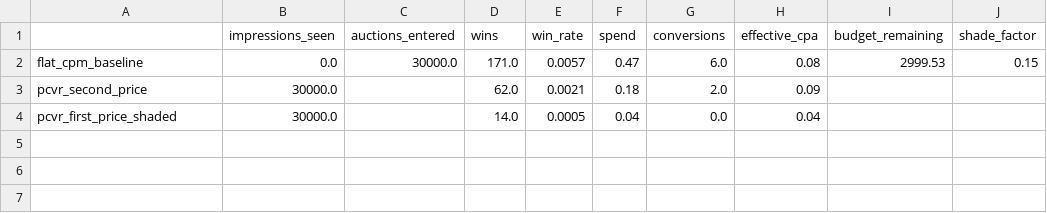
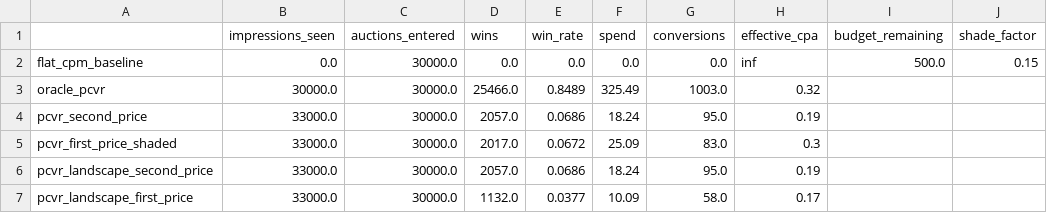
Before and after one commit to samiibrah/Real-time-bidding, a CSV file: outputs/strategy_comparison.csv, drawn as a sheet.

Commit message:
fix bidding scale, add landscape in bid optimization

```diff
--- a/outputs/strategy_comparison.csv
+++ b/outputs/strategy_comparison.csv
@@ -1,4 +1,7 @@
 ,impressions_seen,auctions_entered,wins,win_rate,spend,conversions,effective_cpa,budget_remaining,shade_factor
-flat_cpm_baseline,0.0,30000.0,171.0,0.0057,0.47,6.0,0.08,2999.53,0.15
-pcvr_second_price,30000.0,,62.0,0.0021,0.18,2.0,0.09,,
-pcvr_first_price_shaded,30000.0,,14.0,0.0005,0.04,0.0,0.04,,
+flat_cpm_baseline,0.0,30000.0,0.0,0.0,0.0,0.0,inf,500.0,0.15
+oracle_pcvr,30000.0,30000.0,25466.0,0.8489,325.49,1003.0,0.32,,
+pcvr_second_price,33000.0,30000.0,2057.0,0.0686,18.24,95.0,0.19,,
+pcvr_first_price_shaded,33000.0,30000.0,2017.0,0.0672,25.09,83.0,0.3,,
+pcvr_landscape_second_price,33000.0,30000.0,2057.0,0.0686,18.24,95.0,0.19,,
+pcvr_landscape_first_price,33000.0,30000.0,1132.0,0.0377,10.09,58.0,0.17,,
```
Also changed, not shown: outputs/pcvr_calibration.csv, 9 other files.
